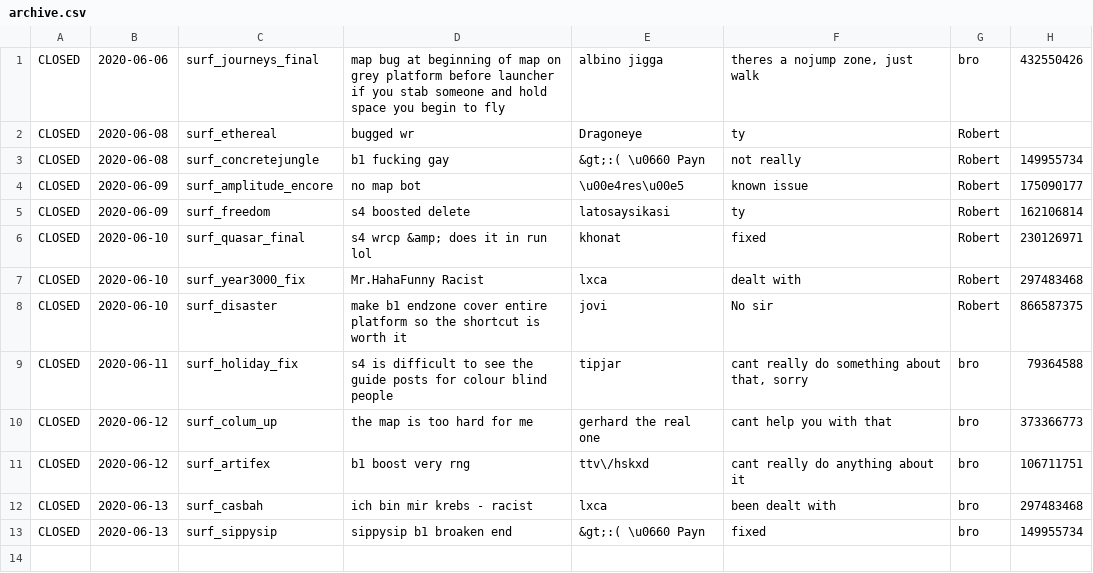
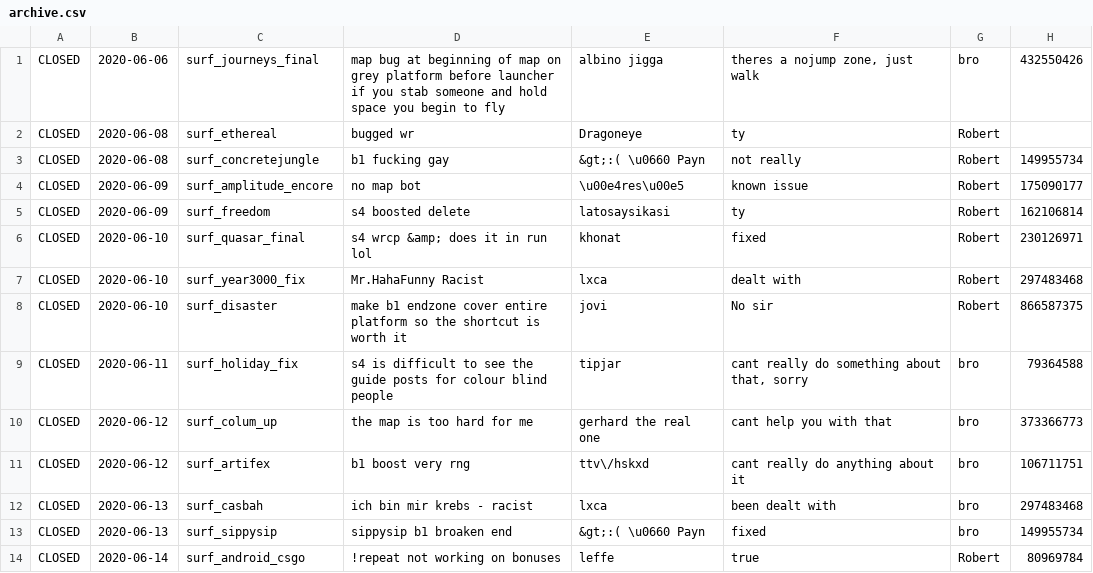
Before and after one commit to Kakalinn/sh-report-archive, a CSV file: archive.csv, drawn as a sheet.

```diff
--- a/archive.csv
+++ b/archive.csv
@@ -13 +13,2 @@
 "CLOSED","2020-06-13","surf_sippysip","sippysip b1 broaken end","&gt;:( \u0660 Payn","fixed","bro",149955734
+"CLOSED","2020-06-14","surf_android_csgo","!repeat not working on bonuses","leffe","true","Robert",80969784
```
Also changed, not shown: 1 other file.
